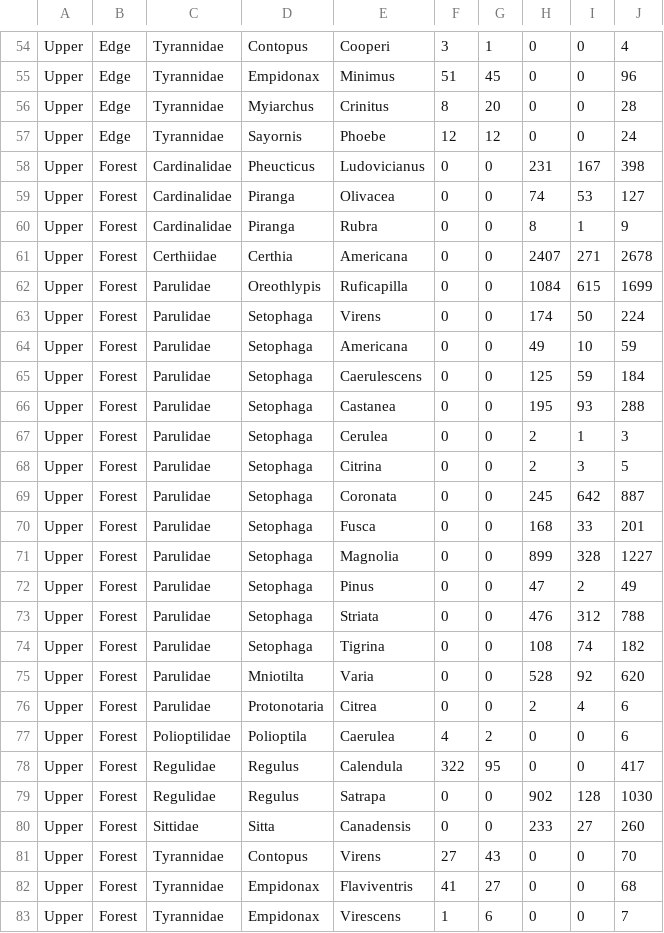
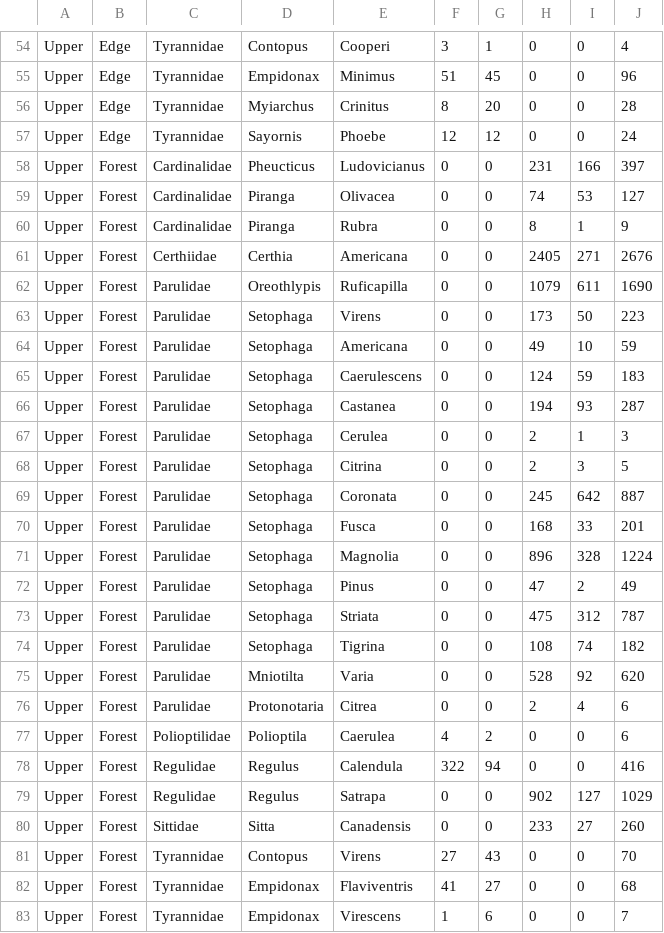
Before and after one commit to sandeepkirangudla/tiger_assessment, a CSV file: Data/Output/summary.csv, drawn as a sheet; only a part is shown, gaps mark what is left out; the diff covers the shown part only.

```diff
--- a/Data/Output/summary.csv
+++ b/Data/Output/summary.csv
@@ -57,11 +57,11 @@ Upper,Edge,Tyrannidae,Myiarchus,Crinitus,8,20,0,0,28
 Upper,Edge,Tyrannidae,Sayornis,Phoebe,12,12,0,0,24
-Upper,Forest,Cardinalidae,Pheucticus,Ludovicianus,0,0,231,167,398
+Upper,Forest,Cardinalidae,Pheucticus,Ludovicianus,0,0,231,166,397
 Upper,Forest,Cardinalidae,Piranga,Olivacea,0,0,74,53,127
 Upper,Forest,Cardinalidae,Piranga,Rubra,0,0,8,1,9
-Upper,Forest,Certhiidae,Certhia,Americana,0,0,2407,271,2678
-Upper,Forest,Parulidae,Oreothlypis,Ruficapilla,0,0,1084,615,1699
-Upper,Forest,Parulidae,Setophaga,Virens,0,0,174,50,224
+Upper,Forest,Certhiidae,Certhia,Americana,0,0,2405,271,2676
+Upper,Forest,Parulidae,Oreothlypis,Ruficapilla,0,0,1079,611,1690
+Upper,Forest,Parulidae,Setophaga,Virens,0,0,173,50,223
 Upper,Forest,Parulidae,Setophaga,Americana,0,0,49,10,59
-Upper,Forest,Parulidae,Setophaga,Caerulescens,0,0,125,59,184
-Upper,Forest,Parulidae,Setophaga,Castanea,0,0,195,93,288
+Upper,Forest,Parulidae,Setophaga,Caerulescens,0,0,124,59,183
+Upper,Forest,Parulidae,Setophaga,Castanea,0,0,194,93,287
 Upper,Forest,Parulidae,Setophaga,Cerulea,0,0,2,1,3
@@ -70,5 +70,5 @@ Upper,Forest,Parulidae,Setophaga,Coronata,0,0,245,642,887
 Upper,Forest,Parulidae,Setophaga,Fusca,0,0,168,33,201
-Upper,Forest,Parulidae,Setophaga,Magnolia,0,0,899,328,1227
+Upper,Forest,Parulidae,Setophaga,Magnolia,0,0,896,328,1224
 Upper,Forest,Parulidae,Setophaga,Pinus,0,0,47,2,49
-Upper,Forest,Parulidae,Setophaga,Striata,0,0,476,312,788
+Upper,Forest,Parulidae,Setophaga,Striata,0,0,475,312,787
 Upper,Forest,Parulidae,Setophaga,Tigrina,0,0,108,74,182
@@ -77,4 +77,4 @@ Upper,Forest,Parulidae,Protonotaria,Citrea,0,0,2,4,6
 Upper,Forest,Polioptilidae,Polioptila,Caerulea,4,2,0,0,6
-Upper,Forest,Regulidae,Regulus,Calendula,322,95,0,0,417
-Upper,Forest,Regulidae,Regulus,Satrapa,0,0,902,128,1030
+Upper,Forest,Regulidae,Regulus,Calendula,322,94,0,0,416
+Upper,Forest,Regulidae,Regulus,Satrapa,0,0,902,127,1029
 Upper,Forest,Sittidae,Sitta,Canadensis,0,0,233,27,260
```
Also changed, not shown: 1 added row, 1 removed row and 66 edited cells elsewhere in this file, 19 other files.
